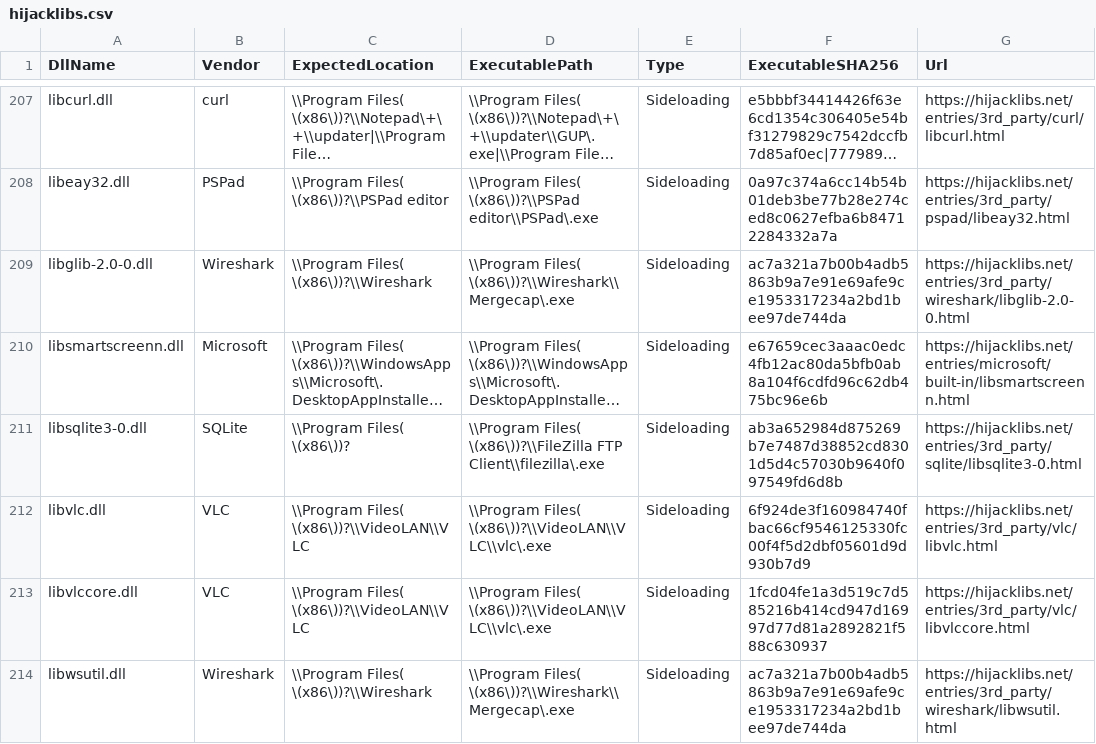
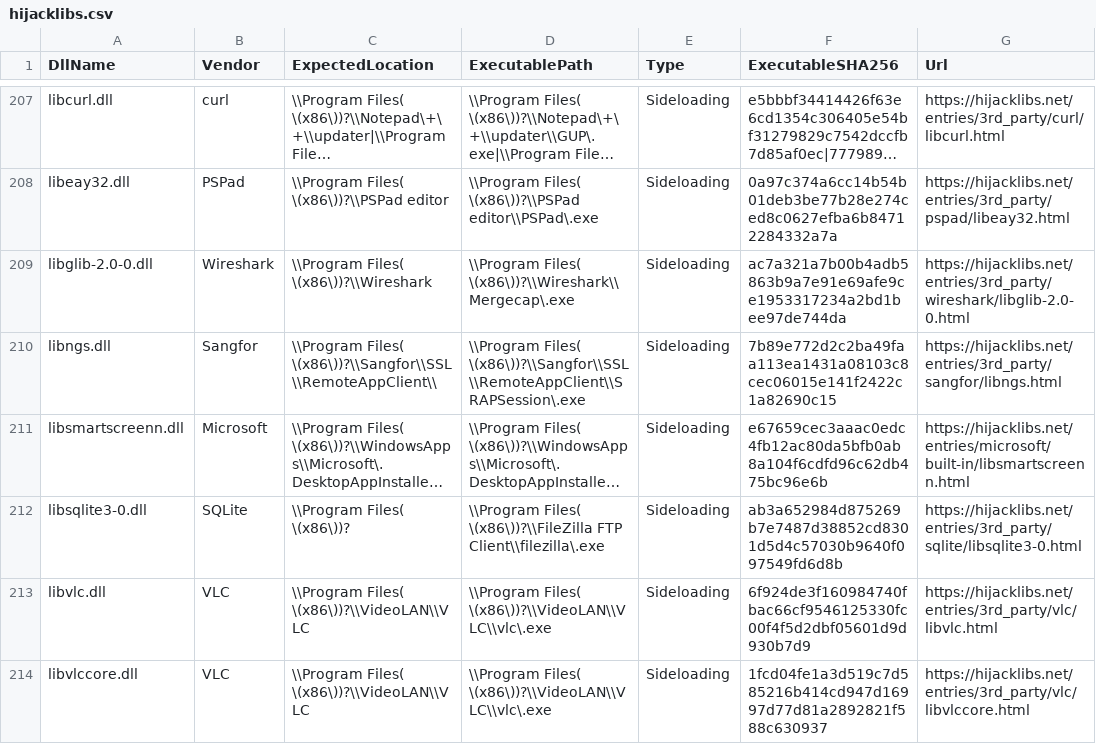
Before and after one commit to mgreen27/DetectRaptor, a CSV file: csv/hijacklibs.csv, drawn as a sheet; only a part is shown, gaps mark what is left out; the shorter side is filled out with more unchanged rows; long unchanged cells end in …; the diff covers the shown part only; the diff names each change by its address in the sheet, - before the commit and + after, or states it on an @@ line.

```diff
--- a/csv/hijacklibs.csv
+++ b/csv/hijacklibs.csv
+row 210: libngs.dll | Sangfor | \\Program Files( \(x86\))?\\Sangfor\\SSL\\RemoteAppClient\\ | \\Program Files( \(x86\))?\\Sangfor\\SSL\\RemoteAppClient\\SRAPSession\.exe | Sideloading | 7b89e772d2c2ba49faa113ea1431a08103c8cec06015e141f2422c1a82690c15 | https://hijacklibs.net/entries/3rd_party/sangfor/libngs.html
```
Also changed, not shown: 3 edited cells elsewhere in this file, 2 other files.
